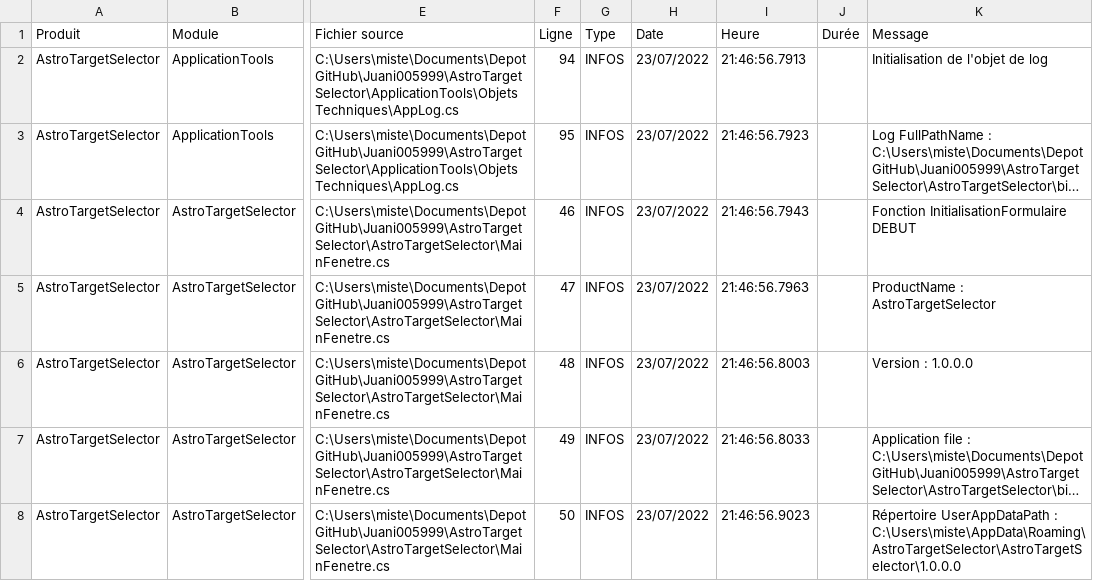
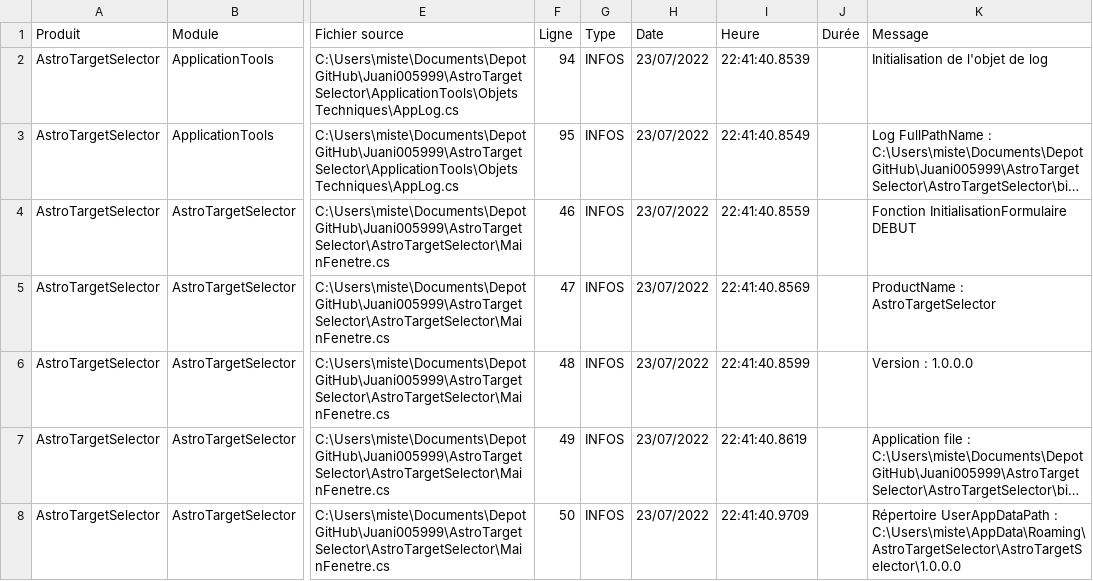
Before and after one commit to Juani005999/AstroTargetSelector, a CSV file: AstroTargetSelector/bin/Debug/Log_astrotargetselector.csv, drawn as a sheet; only a part is shown, gaps mark what is left out; long unchanged cells end in …; the diff covers the shown part only; the diff names each change by its address in the sheet, - before the commit and + after, or states it on an @@ line.

```diff
--- a/AstroTargetSelector/bin/Debug/Log_astrotargetselector.csv
+++ b/AstroTargetSelector/bin/Debug/Log_astrotargetselector.csv
-I2 (Heure): 21:46:56.7913
+I2 (Heure): 22:41:40.8539
-I3 (Heure): 21:46:56.7923
+I3 (Heure): 22:41:40.8549
-I4 (Heure): 21:46:56.7943
+I4 (Heure): 22:41:40.8559
-I5 (Heure): 21:46:56.7963
+I5 (Heure): 22:41:40.8569
-I6 (Heure): 21:46:56.8003
+I6 (Heure): 22:41:40.8599
-I7 (Heure): 21:46:56.8033
+I7 (Heure): 22:41:40.8619
-I8 (Heure): 21:46:56.9023
+I8 (Heure): 22:41:40.9709
```
Also changed, not shown: 5 added rows, 11 removed rows and 21 edited cells elsewhere in this file, 33 other files.
